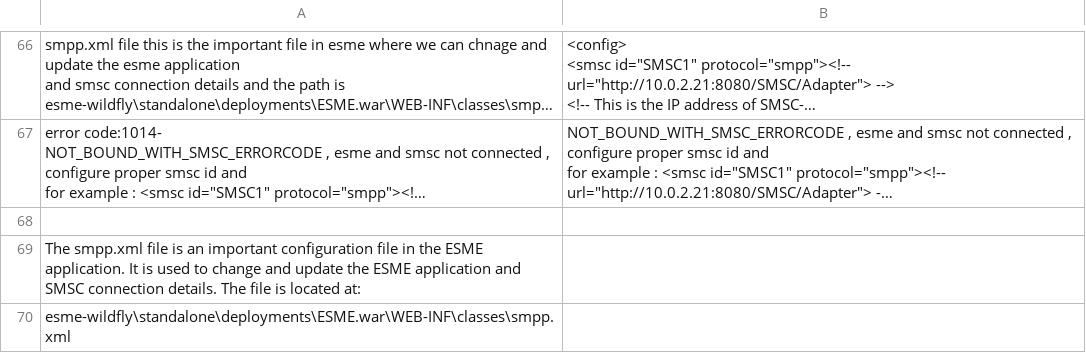
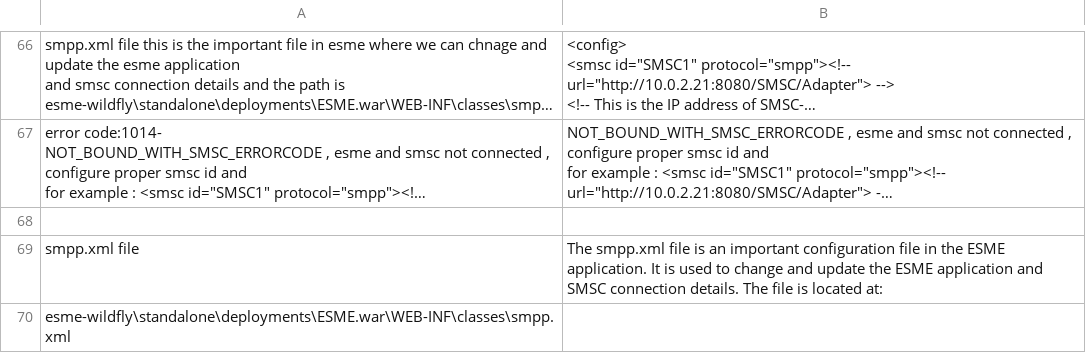
Before and after one commit to parthipan8/esme, a CSV file: esme_csv_doc.csv, drawn as a sheet; only a part is shown, gaps mark what is left out; long unchanged cells end in …; removed rows and columns are numbered as before the commit, all else as after; the diff names each change by its address in the sheet, - before the commit and + after, or states it on an @@ line.

Commit message:
Update esme_csv_doc.csv

```diff
--- a/esme_csv_doc.csv
+++ b/esme_csv_doc.csv
-row 69: The smpp.xml file is an important configuration file in the ESME application. It is used to change and update the ESME application and SMSC connection details. The file is located at:
+row 69: smpp.xml file | The smpp.xml file is an important configuration file in the ESME application. It is used to change and update the ESME application and SMSC connection details. The file is located at:
```
